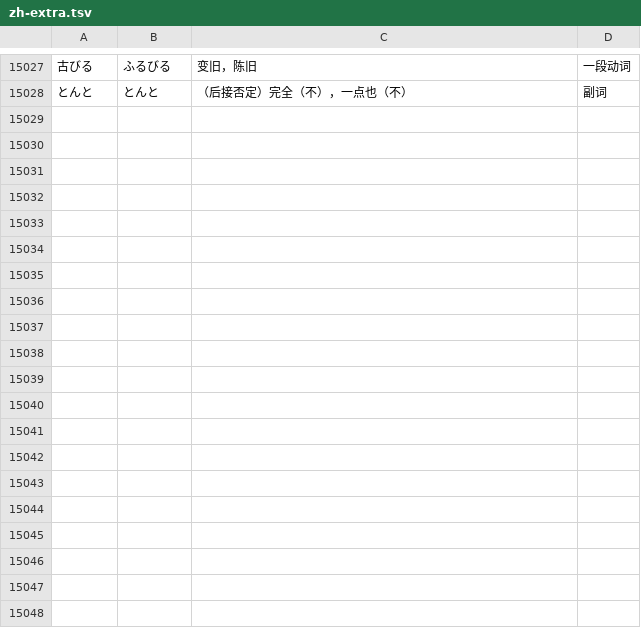
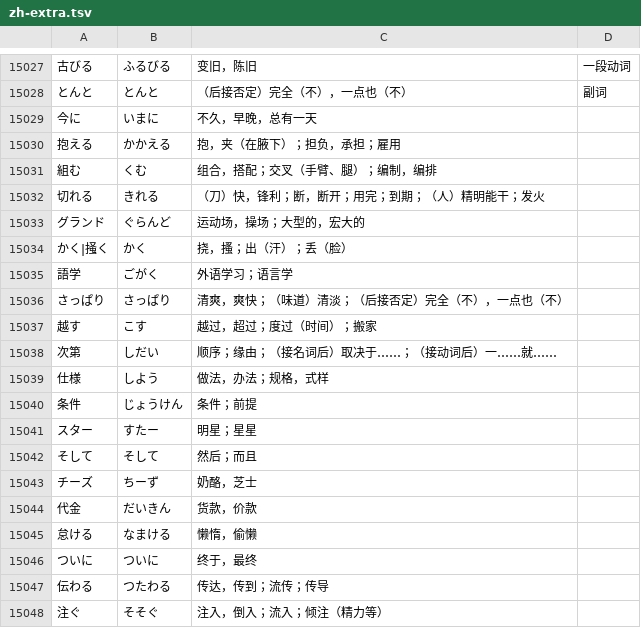
Before and after one commit to COLDDCC/Cishu, a TSV file: data-src/zh-extra.tsv, drawn as a sheet; only a part is shown, gaps mark what is left out; the diff covers the shown part only.

```diff
--- a/data-src/zh-extra.tsv
+++ b/data-src/zh-extra.tsv
@@ -15028 +15028,21 @@
 とんと	とんと	（后接否定）完全（不），一点也（不）	副词
+今に	いまに	不久，早晚，总有一天
+抱える	かかえる	抱，夹（在腋下）；担负，承担；雇用
+組む	くむ	组合，搭配；交叉（手臂、腿）；编制，编排
+切れる	きれる	（刀）快，锋利；断，断开；用完；到期；（人）精明能干；发火
+グランド	ぐらんど	运动场，操场；大型的，宏大的
+かく|掻く	かく	挠，搔；出（汗）；丢（脸）
+語学	ごがく	外语学习；语言学
+さっぱり	さっぱり	清爽，爽快；（味道）清淡；（后接否定）完全（不），一点也（不）
+越す	こす	越过，超过；度过（时间）；搬家
+次第	しだい	顺序；缘由；（接名词后）取决于……；（接动词后）一……就……
+仕様	しよう	做法，办法；规格，式样
+条件	じょうけん	条件；前提
+スター	すたー	明星；星星
+そして	そして	然后；而且
+チーズ	ちーず	奶酪，芝士
+代金	だいきん	货款，价款
+怠ける	なまける	懒惰，偷懒
+ついに	ついに	终于，最终
+伝わる	つたわる	传达，传到；流传；传导
+注ぐ	そそぐ	注入，倒入；流入；倾注（精力等）
```
Also changed, not shown: 22 added rows elsewhere in this file, 7 other files.
